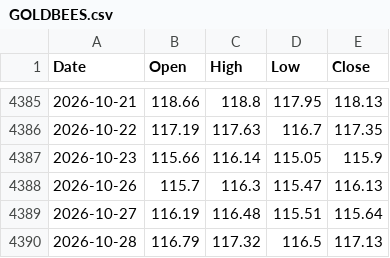
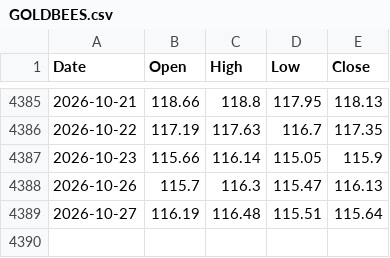
Before and after one commit to viruop/paper-arena, a CSV file: data/market/GOLDBEES.csv, drawn as a sheet; only a part is shown, gaps mark what is left out; the diff names each change by its address in the sheet, - before the commit and + after, or states it on an @@ line.

```diff
--- a/data/market/GOLDBEES.csv
+++ b/data/market/GOLDBEES.csv
-row 4390: 2026-10-28 | 116.79 | 117.32 | 116.5 | 117.13
```
Also changed, not shown: data/market/NIFTY50.csv, data/market/NIFTYBEES.csv, 1 other file.
